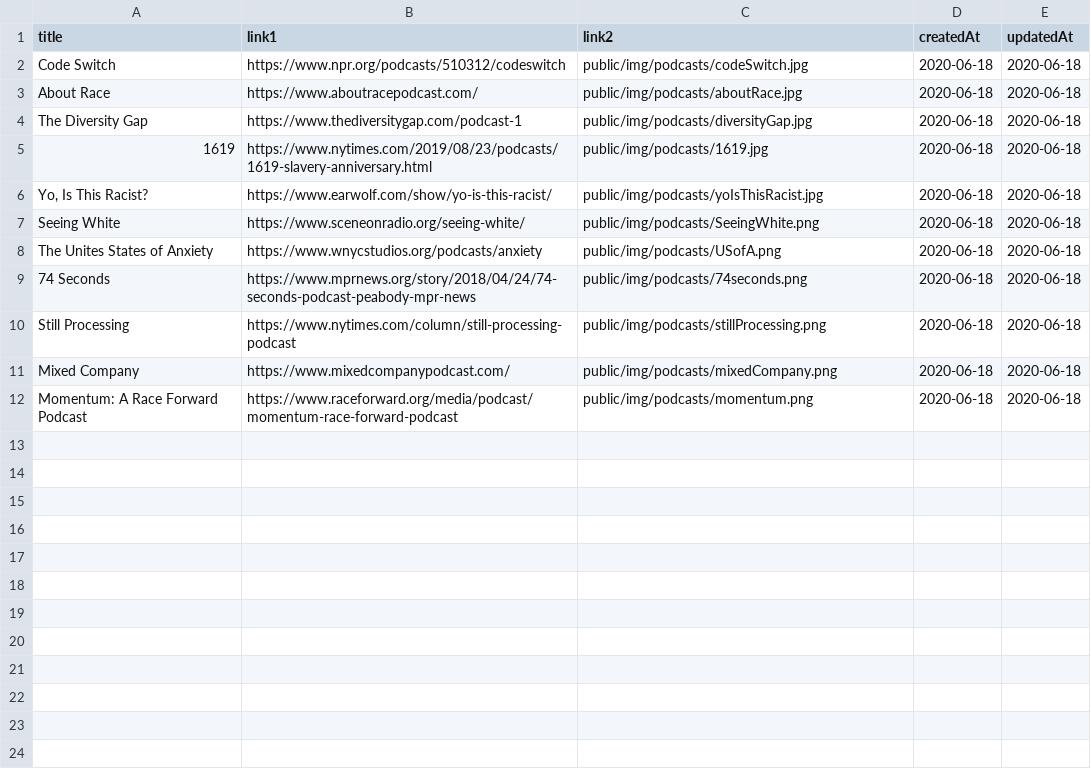
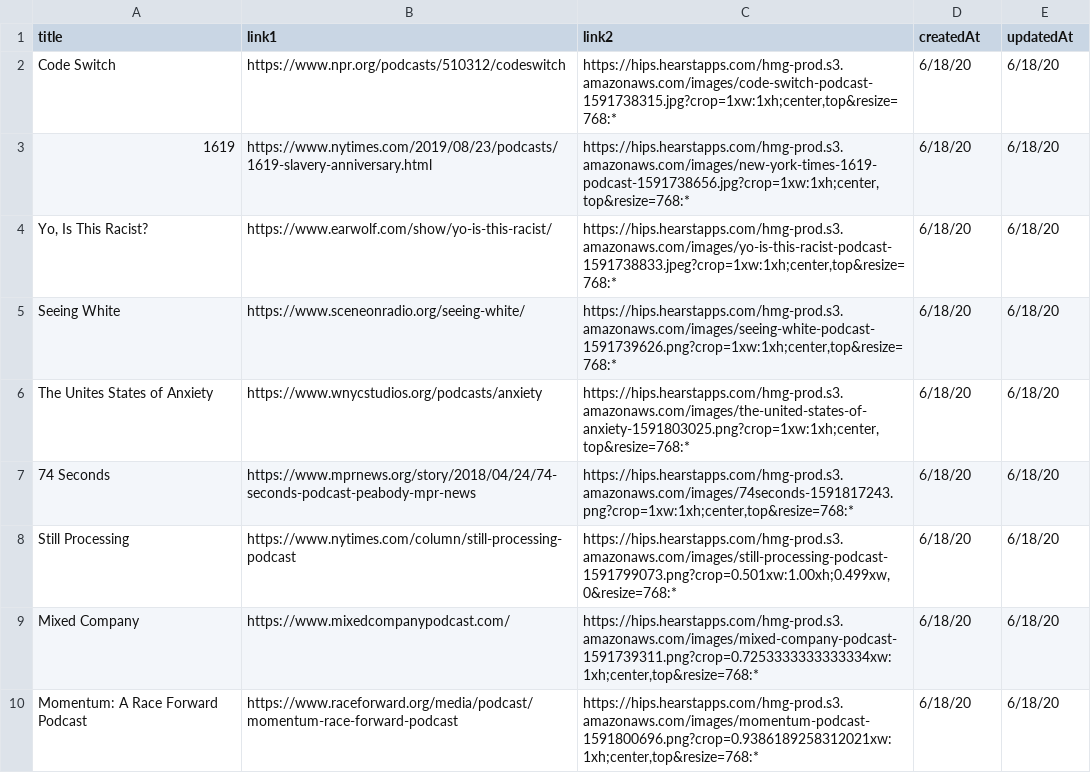
Before and after one commit to lindseypaluso/allyApp, a CSV file: database/podcasts_table.csv, drawn as a sheet.

```diff
--- a/database/podcasts_table.csv
+++ b/database/podcasts_table.csv
@@ -1,12 +1,10 @@
 title,link1,link2,createdAt,updatedAt
-Code Switch,https://www.npr.org/podcasts/510312/codeswitch,public/img/podcasts/codeSwitch.jpg,2020-06-18,2020-06-18
-About Race,https://www.aboutracepodcast.com/,public/img/podcasts/aboutRace.jpg,2020-06-18,2020-06-18
-The Diversity Gap,https://www.thediversitygap.com/podcast-1,public/img/podcasts/diversityGap.jpg,2020-06-18,2020-06-18
-1619,https://www.nytimes.com/2019/08/23/podcasts/1619-slavery-anniversary.html,public/img/podcasts/1619.jpg,2020-06-18,2020-06-18
-"Yo, Is This Racist?",https://www.earwolf.com/show/yo-is-this-racist/,public/img/podcasts/yoIsThisRacist.jpg,2020-06-18,2020-06-18
-Seeing White,https://www.sceneonradio.org/seeing-white/,public/img/podcasts/SeeingWhite.png,2020-06-18,2020-06-18
-The Unites States of Anxiety,https://www.wnycstudios.org/podcasts/anxiety,public/img/podcasts/USofA.png,2020-06-18,2020-06-18
-74 Seconds,https://www.mprnews.org/story/2018/04/24/74-seconds-podcast-peabody-mpr-news,public/img/podcasts/74seconds.png,2020-06-18,2020-06-18
-Still Processing,https://www.nytimes.com/column/still-processing-podcast,public/img/podcasts/stillProcessing.png,2020-06-18,2020-06-18
-Mixed Company,https://www.mixedcompanypodcast.com/,public/img/podcasts/mixedCompany.png,2020-06-18,2020-06-18
-Momentum: A Race Forward Podcast,https://www.raceforward.org/media/podcast/momentum-race-forward-podcast,public/img/podcasts/momentum.png,2020-06-18,2020-06-18
+Code Switch,https://www.npr.org/podcasts/510312/codeswitch,"https://hips.hearstapps.com/hmg-prod.s3.amazonaws.com/images/code-switch-podcast-1591738315.jpg?crop=1xw:1xh;center,top&resize=768:*",6/18/20,6/18/20
+1619,https://www.nytimes.com/2019/08/23/podcasts/1619-slavery-anniversary.html,"https://hips.hearstapps.com/hmg-prod.s3.amazonaws.com/images/new-york-times-1619-podcast-1591738656.jpg?crop=1xw:1xh;center,top&resize=768:*",6/18/20,6/18/20
+"Yo, Is This Racist?",https://www.earwolf.com/show/yo-is-this-racist/,"https://hips.hearstapps.com/hmg-prod.s3.amazonaws.com/images/yo-is-this-racist-podcast-1591738833.jpeg?crop=1xw:1xh;center,top&resize=768:*",6/18/20,6/18/20
+Seeing White,https://www.sceneonradio.org/seeing-white/,"https://hips.hearstapps.com/hmg-prod.s3.amazonaws.com/images/seeing-white-podcast-1591739626.png?crop=1xw:1xh;center,top&resize=768:*",6/18/20,6/18/20
+The Unites States of Anxiety,https://www.wnycstudios.org/podcasts/anxiety,"https://hips.hearstapps.com/hmg-prod.s3.amazonaws.com/images/the-united-states-of-anxiety-1591803025.png?crop=1xw:1xh;center,top&resize=768:*",6/18/20,6/18/20
+74 Seconds,https://www.mprnews.org/story/2018/04/24/74-seconds-podcast-peabody-mpr-news,"https://hips.hearstapps.com/hmg-prod.s3.amazonaws.com/images/74seconds-1591817243.png?crop=1xw:1xh;center,top&resize=768:*",6/18/20,6/18/20
+Still Processing,https://www.nytimes.com/column/still-processing-podcast,"https://hips.hearstapps.com/hmg-prod.s3.amazonaws.com/images/still-processing-podcast-1591799073.png?crop=0.501xw:1.00xh;0.499xw,0&resize=768:*",6/18/20,6/18/20
+Mixed Company,https://www.mixedcompanypodcast.com/,"https://hips.hearstapps.com/hmg-prod.s3.amazonaws.com/images/mixed-company-podcast-1591739311.png?crop=0.7253333333333334xw:1xh;center,top&resize=768:*",6/18/20,6/18/20
+Momentum: A Race Forward Podcast,https://www.raceforward.org/media/podcast/momentum-race-forward-podcast,"https://hips.hearstapps.com/hmg-prod.s3.amazonaws.com/images/momentum-podcast-1591800696.png?crop=0.9386189258312021xw:1xh;center,top&resize=768:*",6/18/20,6/18/20
```
Also changed, not shown: 1 other file.
